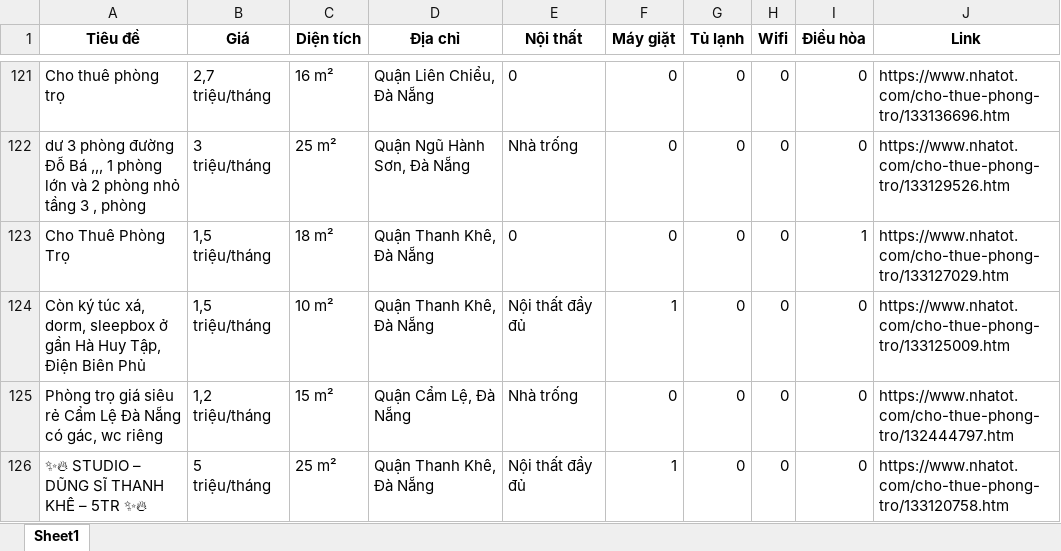
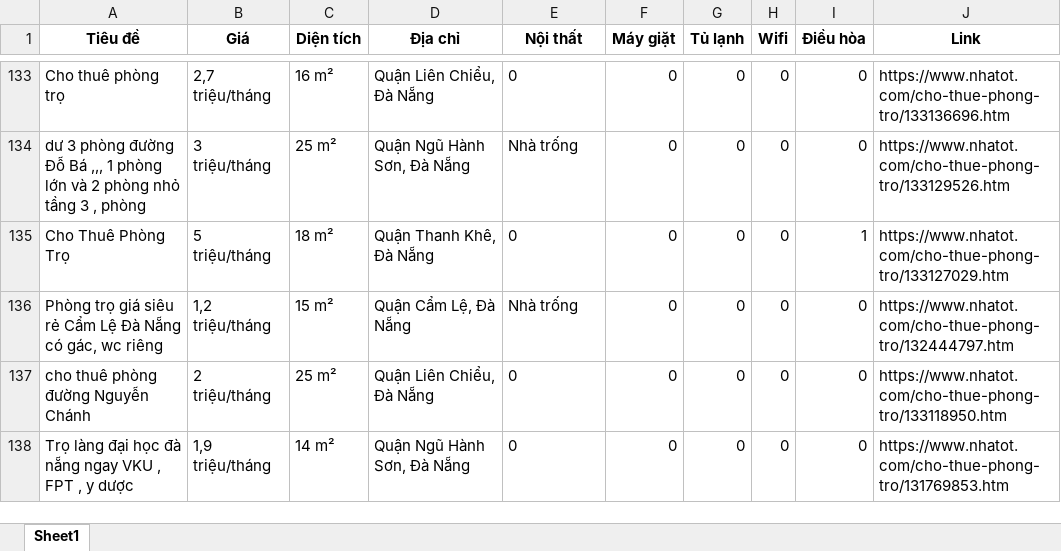
Before and after one commit to 5ude-k/c-o-d-li-u-ph-ng-tr-, an Excel workbook: nhatot_phongtro_danang_all.xlsx, sheet Sheet1, drawn as a sheet; only a part is shown, gaps mark what is left out; the shorter side is filled out with more unchanged rows; values as stored, in another font and other column widths than the file's, no borders; removed rows and columns are numbered as before the commit, all else as after; the diff covers the shown part only; the diff names each change by its address in the sheet, - before the commit and + after, or states it on an @@ line.

```diff
--- a/nhatot_phongtro_danang_all.xlsx (sheet Sheet1)
+++ b/nhatot_phongtro_danang_all.xlsx (sheet Sheet1)
-B135 (Giá): 1,5 triệu/tháng
+B135 (Giá): 5 triệu/tháng
-row 124: Còn ký túc xá, dorm, sleepbox ở gần Hà Huy Tập, Điện Biên Phủ | 1,5 triệu/tháng | 10 m² | Quận Thanh Khê, Đà Nẵng | Nội thất đầy đủ | 1 | 0 | 0 | 0 | https://www.nhatot.com/cho-thue-phong-tro/133125009.htm
-row 126: ✨🔥 STUDIO – DŨNG SĨ THANH KHÊ – 5TR ✨🔥 | 5 triệu/tháng | 25 m² | Quận Thanh Khê, Đà Nẵng | Nội thất đầy đủ | 1 | 0 | 0 | 0 | https://www.nhatot.com/cho-thue-phong-tro/133120758.htm
```
Also changed, not shown: 19 added rows, 9 removed rows, 10 moved rows and 4 edited cells elsewhere in this sheet, 3 other files.
